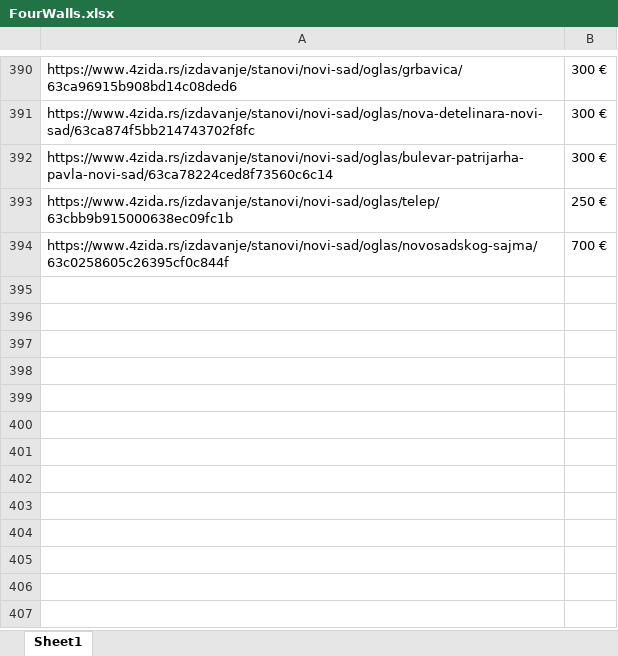
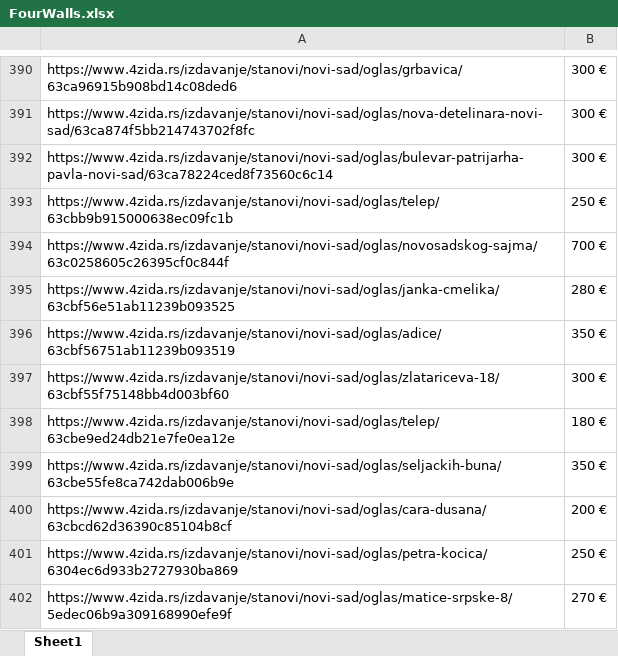
Before and after one commit to stevanbrankov/FourWalls, an Excel workbook: src/main/resources/FourWalls.xlsx, sheet Sheet1, drawn as a sheet; only a part is shown, gaps mark what is left out; values as stored, in another font and other column widths than the file's, no borders; the diff names each change by its address in the sheet, - before the commit and + after, or states it on an @@ line.

```diff
--- a/src/main/resources/FourWalls.xlsx (sheet Sheet1)
+++ b/src/main/resources/FourWalls.xlsx (sheet Sheet1)
+row 395: https://www.4zida.rs/izdavanje/stanovi/novi-sad/oglas/janka-cmelika/63cbf56e51ab11239b093525 | 280 €
+row 396: https://www.4zida.rs/izdavanje/stanovi/novi-sad/oglas/adice/63cbf56751ab11239b093519 | 350 €
+row 397: https://www.4zida.rs/izdavanje/stanovi/novi-sad/oglas/zlatariceva-18/63cbf55f75148bb4d003bf60 | 300 €
+row 398: https://www.4zida.rs/izdavanje/stanovi/novi-sad/oglas/telep/63cbe9ed24db21e7fe0ea12e | 180 €
+row 399: https://www.4zida.rs/izdavanje/stanovi/novi-sad/oglas/seljackih-buna/63cbe55fe8ca742dab006b9e | 350 €
+row 400: https://www.4zida.rs/izdavanje/stanovi/novi-sad/oglas/cara-dusana/63cbcd62d36390c85104b8cf | 200 €
+row 401: https://www.4zida.rs/izdavanje/stanovi/novi-sad/oglas/petra-kocica/6304ec6d933b2727930ba869 | 250 €
+row 402: https://www.4zida.rs/izdavanje/stanovi/novi-sad/oglas/matice-srpske-8/5edec06b9a309168990efe9f | 270 €
```
Also changed, not shown: 13 other files.
